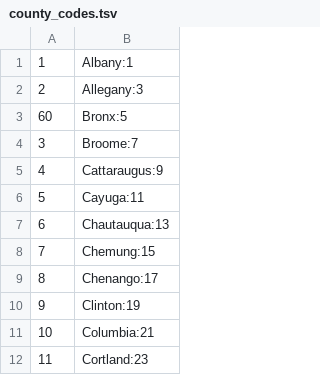
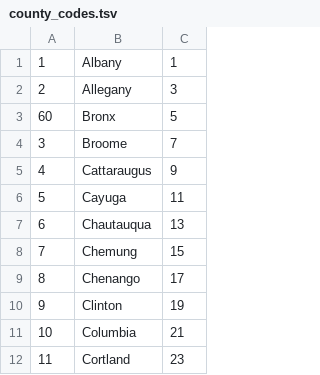
Before and after one commit to nysenate/GeoApi, a TSV file: src/main/resources/county_codes.tsv, drawn as a sheet; only a part is shown; removed rows and columns are numbered as before the commit, all else as after; the diff names each change by its address in the sheet, - before the commit and + after, or states it on an @@ line.

Commit message:
Fix the county codes tsv file.

```diff
--- a/src/main/resources/county_codes.tsv
+++ b/src/main/resources/county_codes.tsv
-column B, rows 1-12: Albany:1 | Allegany:3 | Bronx:5 | Broome:7 | Cattaraugus:9 | Cayuga:11 | Chautauqua:13 | Chemung:15 | Chenango:17 | Clinton:19 | Columbia:21 | Cortland:23
+column B, rows 1-12: Albany | Allegany | Bronx | Broome | Cattaraugus | Cayuga | Chautauqua | Chemung | Chenango | Clinton | Columbia | Cortland
+column C, rows 1-12: 1 | 3 | 5 | 7 | 9 | 11 | 13 | 15 | 17 | 19 | 21 | 23
```
